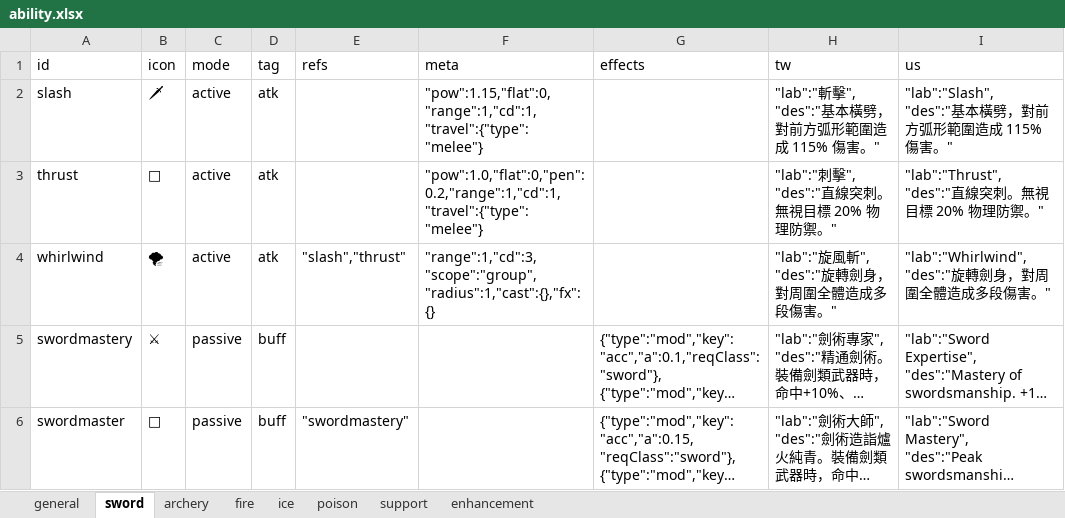
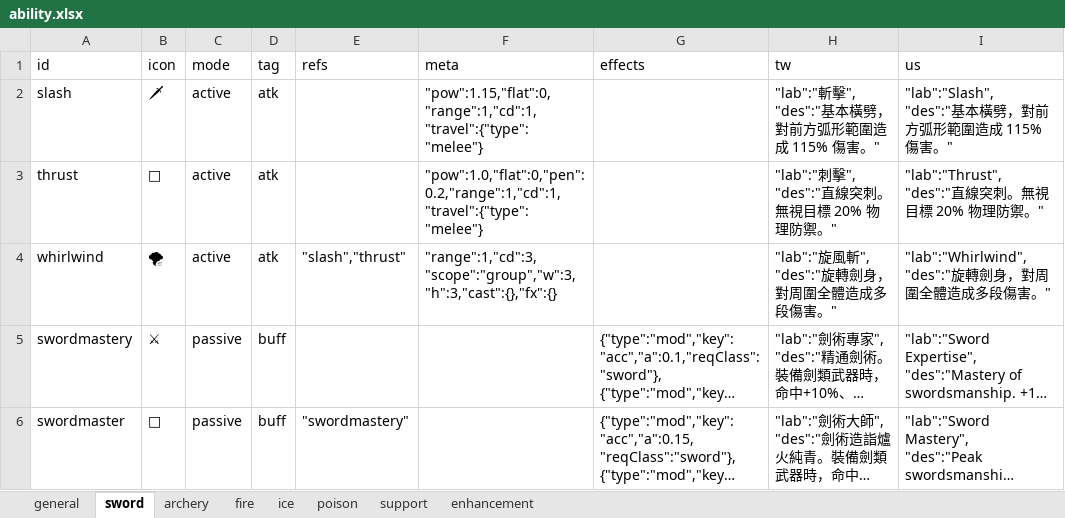
Before and after one commit to bwm0822/game_02, an Excel workbook: xls/ability.xlsx, sheet sword, drawn as a sheet; long unchanged cells end in …; values as stored, in another font and other column widths than the file's, no borders; the diff names each change by its address in the sheet, - before the commit and + after, or states it on an @@ line.

```diff
--- a/xls/ability.xlsx (sheet sword)
+++ b/xls/ability.xlsx (sheet sword)
-F4 (meta): "range":1,"cd":3,"scope":"group","radius":1,"cast":{},"fx":{}
+F4 (meta): "range":1,"cd":3,"scope":"group","w":3,"h":3,"cast":{},"fx":{}
```
Also changed, not shown: sheet fire, 4 other files.
